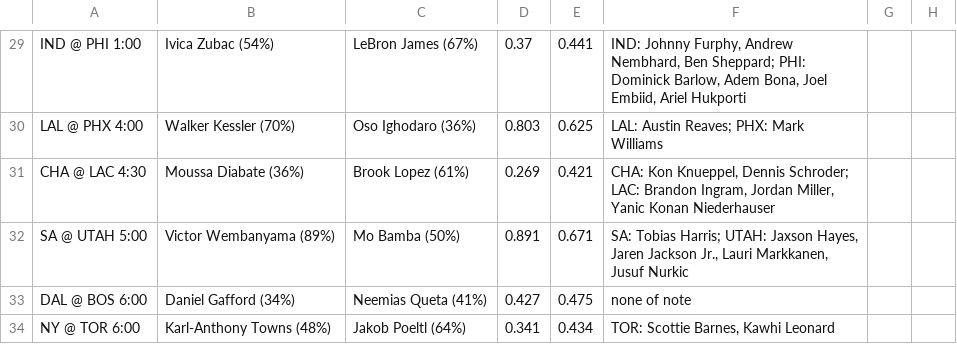
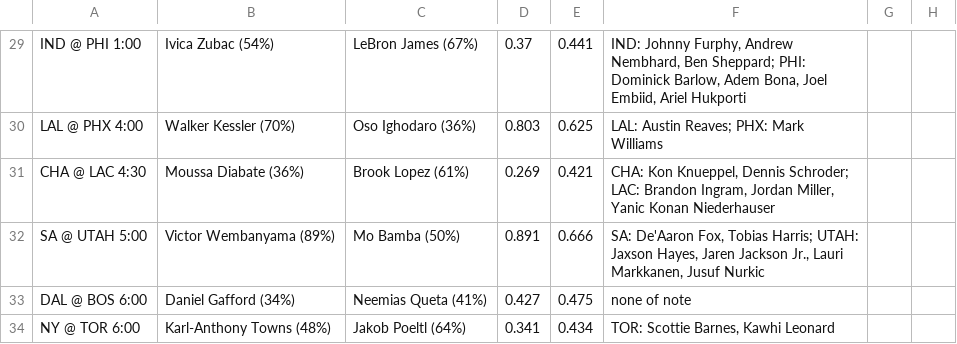
Before and after one commit to babybro652-cmd/Defined-Risk-Trading, a CSV file: analysis/nba/out/nba_tab.csv, drawn as a sheet; only a part is shown, gaps mark what is left out; the diff covers the shown part only; the diff names each change by its address in the sheet, - before the commit and + after, or states it on an @@ line.

```diff
--- a/analysis/nba/out/nba_tab.csv
+++ b/analysis/nba/out/nba_tab.csv
-E32: 0.671
+E32: 0.666
-F32: SA: Tobias Harris;…
+F32: SA: De'Aaron Fox, Tobias Harris;…
```
Also changed, not shown: 4 added rows, 3 removed rows and 35 edited cells elsewhere in this file, analysis/nba/out/parlays_2026-11-15.csv, 11 other files.
